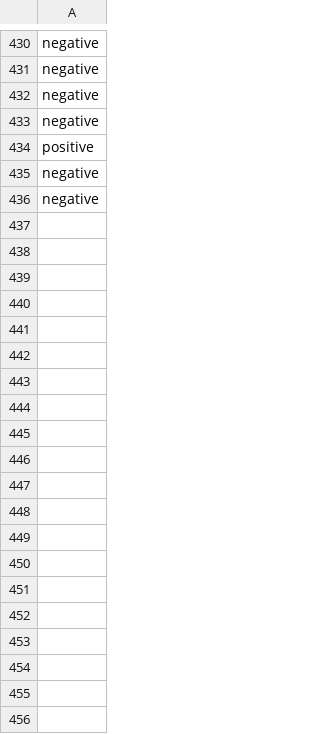
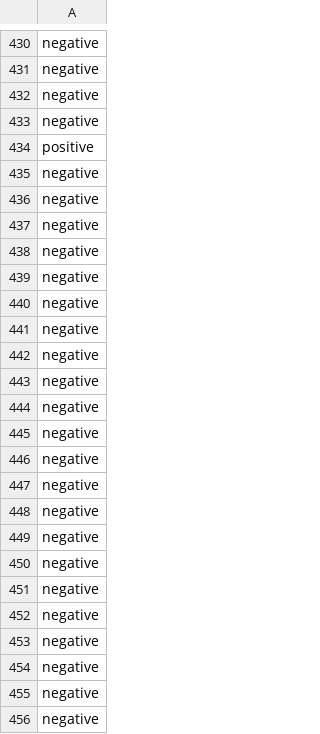
Before and after one commit to jonathand94/xcs224u_project_financial_sentiment, a CSV file: train_preds_baseline_llama.csv, drawn as a sheet; only a part is shown, gaps mark what is left out; the diff covers the shown part only; the diff names each change by its address in the sheet, - before the commit and + after, or states it on an @@ line.

Commit message:
Add train_preds_baseline_llama.csv in iteration 360

```diff
--- a/train_preds_baseline_llama.csv
+++ b/train_preds_baseline_llama.csv
+row 437: negative
+row 438: negative
+row 439: negative
+row 440: negative
+row 441: negative
+row 442: negative
+row 443: negative
+row 444: negative
+row 445: negative
+row 446: negative
+row 447: negative
+row 448: negative
+row 449: negative
+row 450: negative
+row 451: negative
+row 452: negative
+row 453: negative
+row 454: negative
+row 455: negative
+row 456: negative
```
Also changed, not shown: 100 added rows elsewhere in this file.
